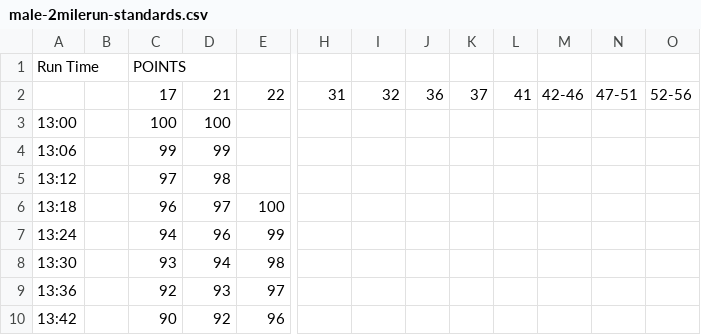
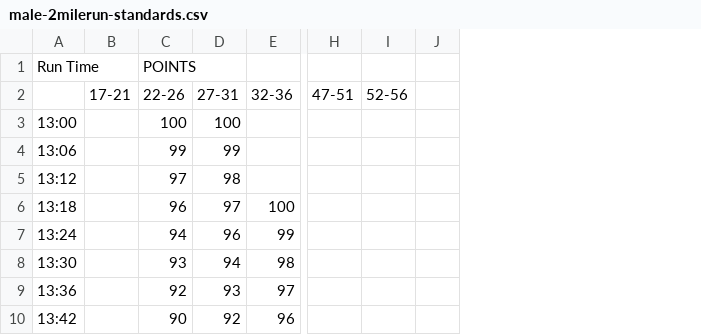
Before and after one commit to tdmckinn/apft, a CSV file: apft-node/data/male-2milerun-standards.csv, drawn as a sheet; only a part is shown, gaps mark what is left out; removed rows and columns are numbered as before the commit, all else as after; rows hold the shown columns only; the diff names each change by its address in the sheet, - before the commit and + after, or states it on an @@ line.

```diff
--- a/apft-node/data/male-2milerun-standards.csv
+++ b/apft-node/data/male-2milerun-standards.csv
-column B, empty
+column B, empty
-column K, empty
-column L, empty
-column M, empty
-column N, empty
-column O, empty
-row 2:  |  | 17 | 21 | 22 | 31 | 32 | 36 | 37 | 41 | 42-46 | 47-51 | 52-56
+row 2:  | 17-21 | 22-26 | 27-31 | 32-36 | 47-51 | 52-56
```
Also changed, not shown: apft-node/data/male-situp-standards.csv, 8 other files.
